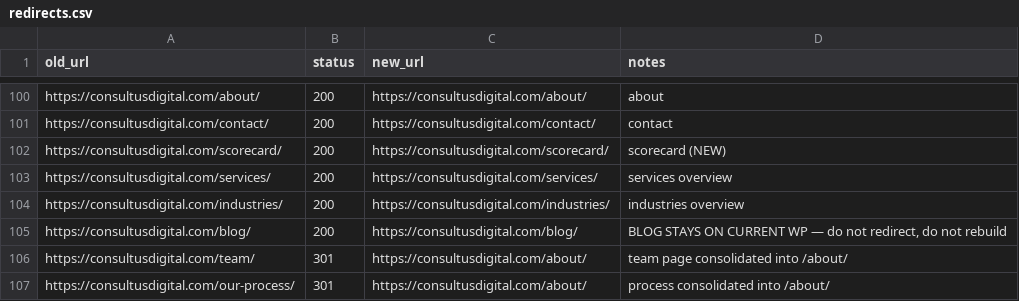
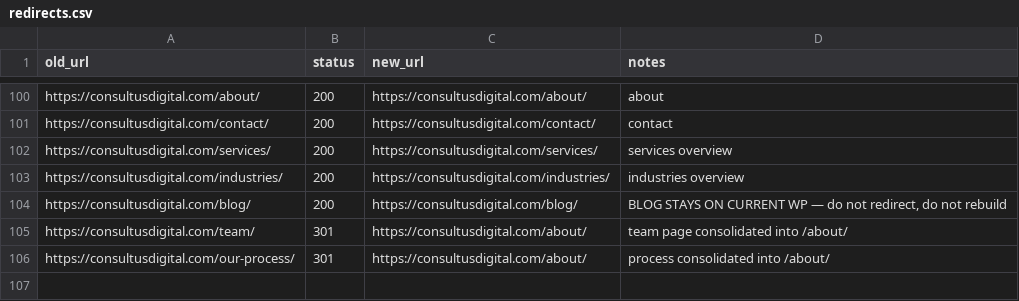
Before and after one commit to Jake-YYZ/consultus-site-prototypes, a CSV file: redirects.csv, drawn as a sheet; only a part is shown, gaps mark what is left out; the diff names each change by its address in the sheet, - before the commit and + after, or states it on an @@ line.

```diff
--- a/redirects.csv
+++ b/redirects.csv
-row 102: https://consultusdigital.com/scorecard/ | 200 | https://consultusdigital.com/scorecard/ | scorecard (NEW)
```
Also changed, not shown: 8 other files.
